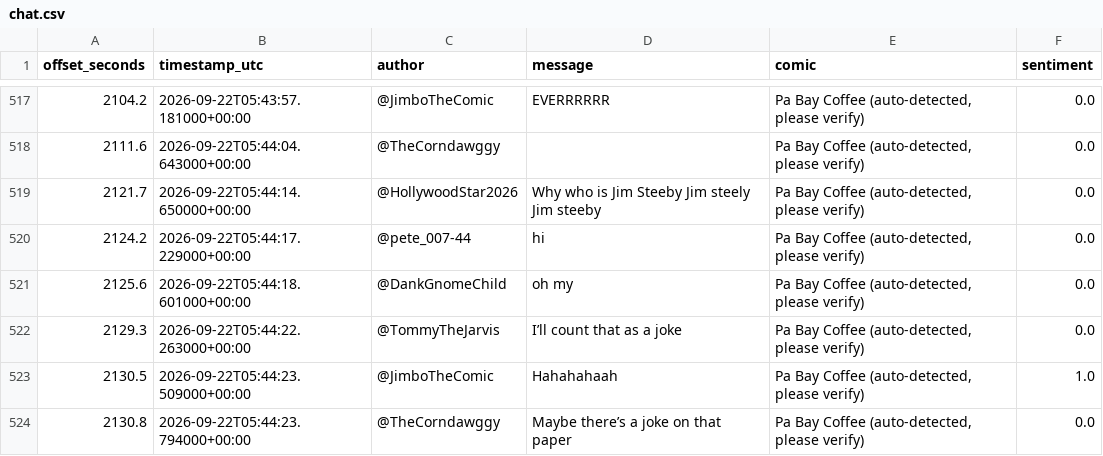
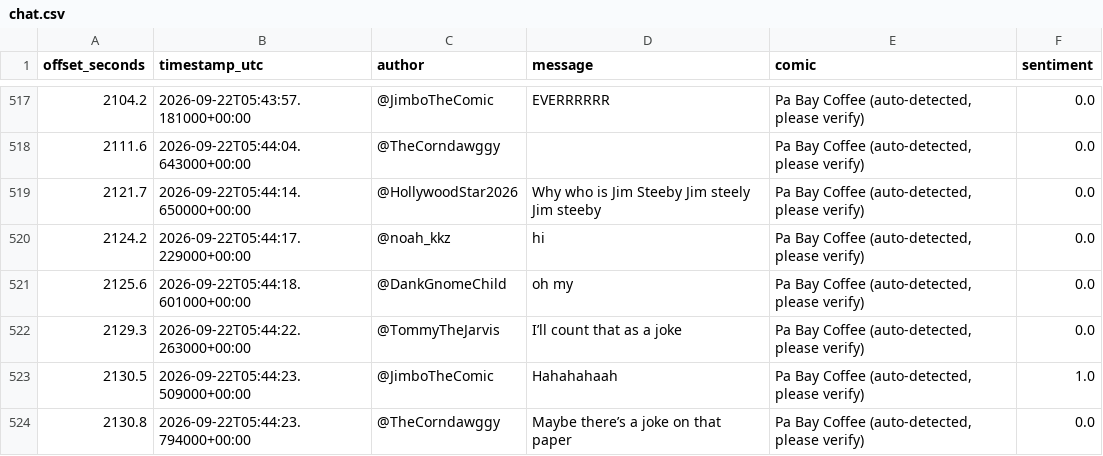
Before and after one commit to Alkemystikal/SetPulse.live, a CSV file: data/latest/chat.csv, drawn as a sheet; only a part is shown, gaps mark what is left out.

```diff
--- a/data/latest/chat.csv
+++ b/data/latest/chat.csv
@@ -519,3 +519,3 @@ offset_seconds,timestamp_utc,author,message,comic,sentiment
 2121.7,2026-09-22T05:44:14.650000+00:00,@HollywoodStar2026,Why who is Jim Steeby Jim steely Jim steeby,"Pa Bay Coffee (auto-detected, please verify)",0.0
-2124.2,2026-09-22T05:44:17.229000+00:00,@pete_007-44,hi,"Pa Bay Coffee (auto-detected, please verify)",0.0
+2124.2,2026-09-22T05:44:17.229000+00:00,@noah_kkz,hi,"Pa Bay Coffee (auto-detected, please verify)",0.0
 2125.6,2026-09-22T05:44:18.601000+00:00,@DankGnomeChild,oh my,"Pa Bay Coffee (auto-detected, please verify)",0.0
```
Also changed, not shown: 2 other files.
